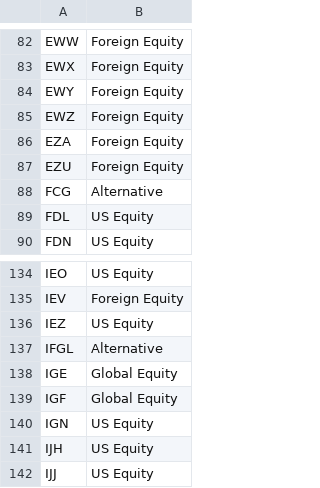
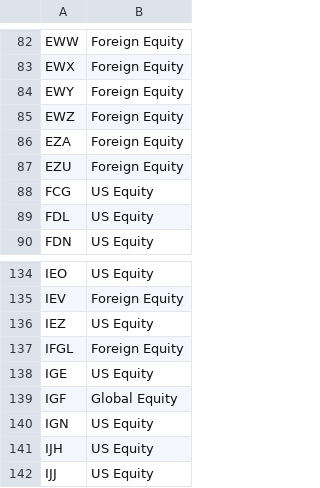
Before and after one commit to benjaminmgross/asset-ification, a CSV file: dat/trained_assets.csv, drawn as a sheet; only a part is shown, gaps mark what is left out.

```diff
--- a/dat/trained_assets.csv
+++ b/dat/trained_assets.csv
@@ -87,3 +87,3 @@ EZA,Foreign Equity
 EZU,Foreign Equity
-FCG,Alternative
+FCG,US Equity
 FDL,US Equity
@@ -136,4 +136,4 @@ IEV,Foreign Equity
 IEZ,US Equity
-IFGL,Alternative
-IGE,Global Equity
+IFGL,Foreign Equity
+IGE,US Equity
 IGF,Global Equity
```
Also changed, not shown: dat/verbose_training_list.csv, 2 other files.
